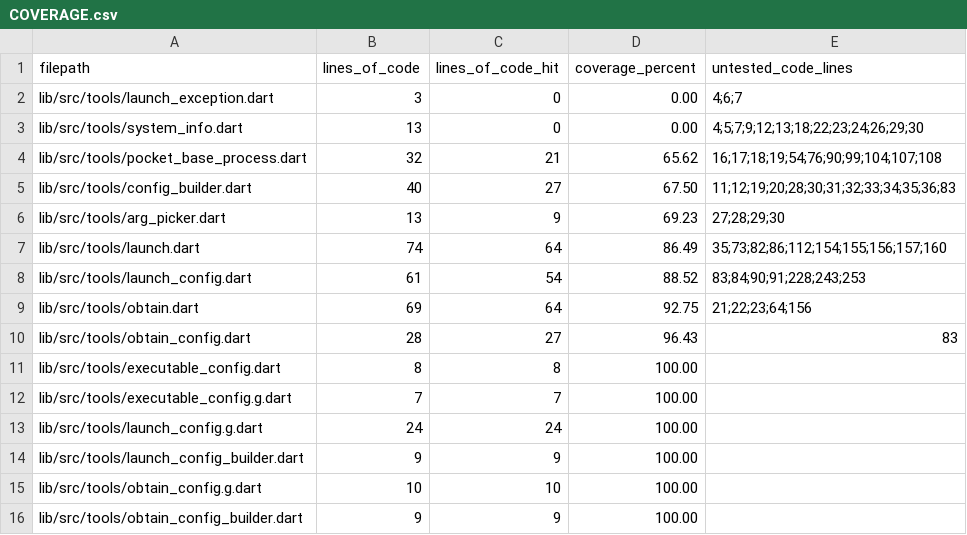
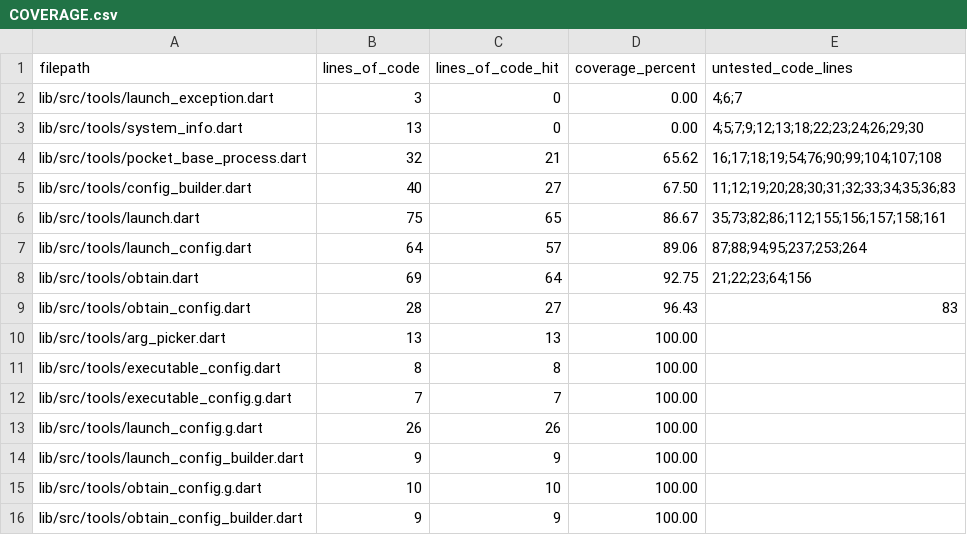
Before and after one commit to brigham/pb_obtain, a CSV file: COVERAGE.csv, drawn as a sheet.

```diff
--- a/COVERAGE.csv
+++ b/COVERAGE.csv
@@ -5,10 +5,10 @@ lib/src/tools/pocket_base_process.dart,32,21,65.62,16;17;18;19;54;76;90;99;104;1
 lib/src/tools/config_builder.dart,40,27,67.50,11;12;19;20;28;30;31;32;33;34;35;36;83
-lib/src/tools/arg_picker.dart,13,9,69.23,27;28;29;30
-lib/src/tools/launch.dart,74,64,86.49,35;73;82;86;112;154;155;156;157;160
-lib/src/tools/launch_config.dart,61,54,88.52,83;84;90;91;228;243;253
+lib/src/tools/launch.dart,75,65,86.67,35;73;82;86;112;155;156;157;158;161
+lib/src/tools/launch_config.dart,64,57,89.06,87;88;94;95;237;253;264
 lib/src/tools/obtain.dart,69,64,92.75,21;22;23;64;156
 lib/src/tools/obtain_config.dart,28,27,96.43,83
+lib/src/tools/arg_picker.dart,13,13,100.00,
 lib/src/tools/executable_config.dart,8,8,100.00,
 lib/src/tools/executable_config.g.dart,7,7,100.00,
-lib/src/tools/launch_config.g.dart,24,24,100.00,
+lib/src/tools/launch_config.g.dart,26,26,100.00,
 lib/src/tools/launch_config_builder.dart,9,9,100.00,
```
Also changed, not shown: 9 other files.
